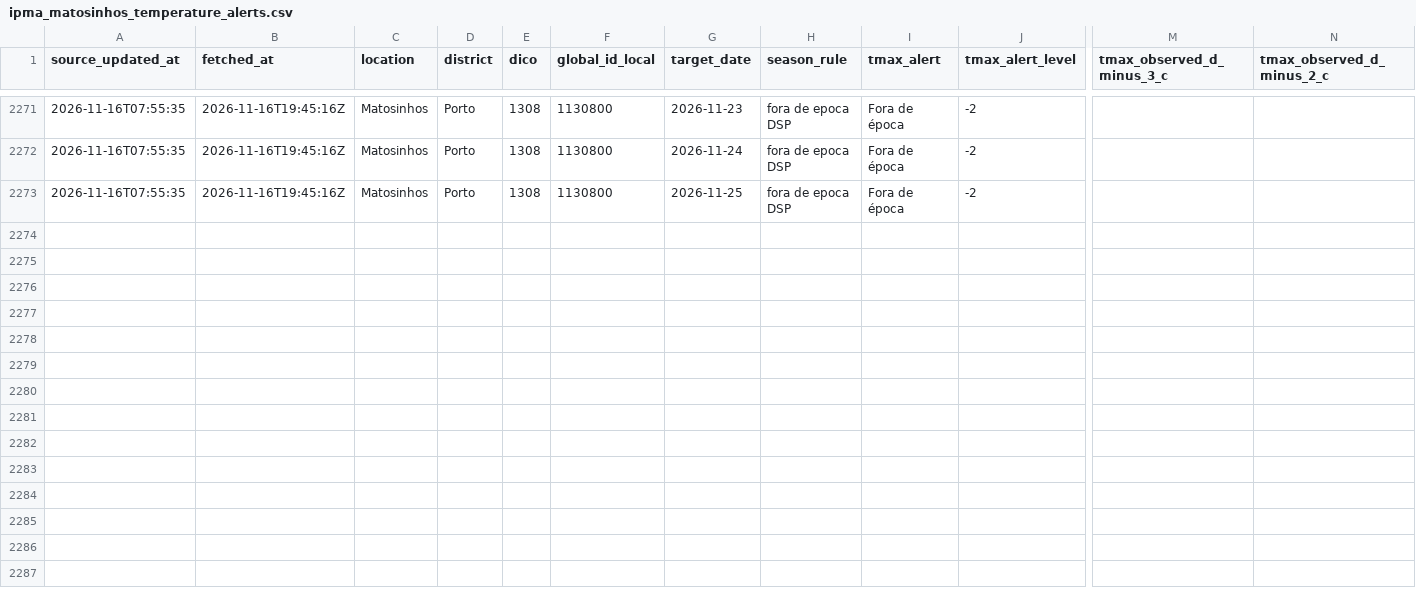
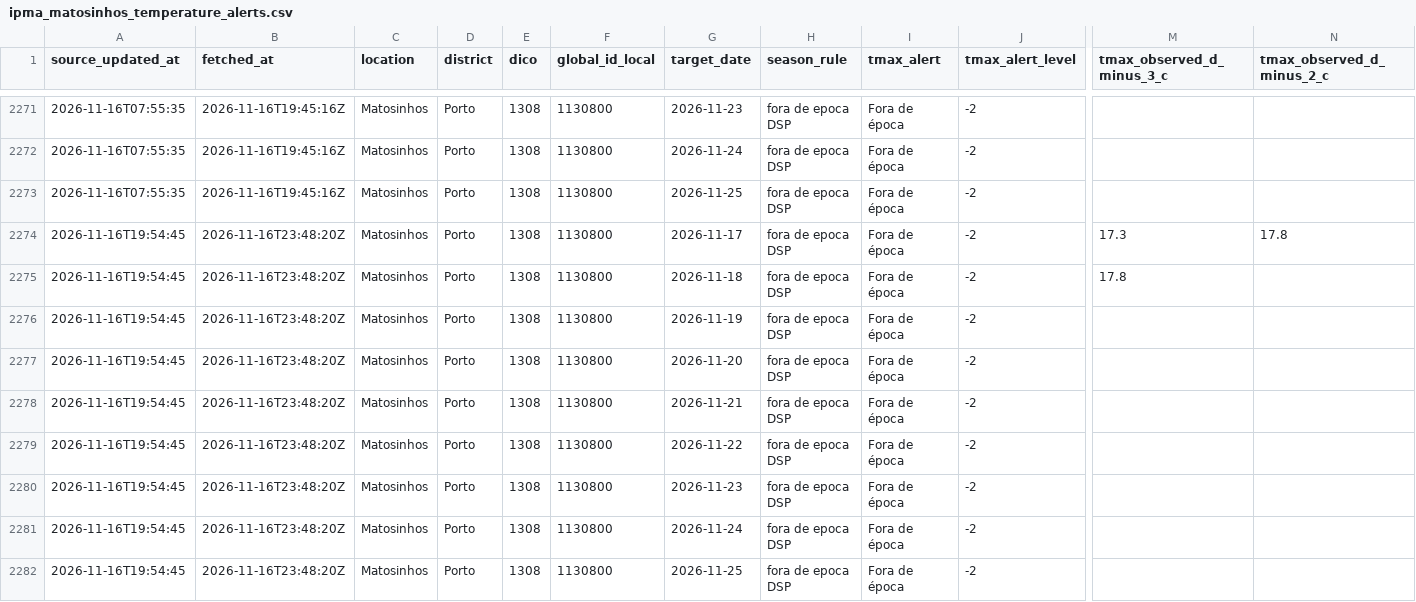
Before and after one commit to DBLQA90/qualar_matosinhos, a CSV file: data/ipma_matosinhos_temperature_alerts.csv, drawn as a sheet; only a part is shown, gaps mark what is left out; rows hold the shown columns only; the diff names each change by its address in the sheet, - before the commit and + after, or states it on an @@ line.

```diff
--- a/data/ipma_matosinhos_temperature_alerts.csv
+++ b/data/ipma_matosinhos_temperature_alerts.csv
+row 2274: 2026-11-16T19:54:45 | 2026-11-16T23:48:20Z | Matosinhos | Porto | 1308 | 1130800 | 2026-11-17 | fora de epoca DSP | Fora de época | -2 | 17.3 | 17.8
+row 2275: 2026-11-16T19:54:45 | 2026-11-16T23:48:20Z | Matosinhos | Porto | 1308 | 1130800 | 2026-11-18 | fora de epoca DSP | Fora de época | -2 | 17.8
+row 2276: 2026-11-16T19:54:45 | 2026-11-16T23:48:20Z | Matosinhos | Porto | 1308 | 1130800 | 2026-11-19 | fora de epoca DSP | Fora de época | -2
+row 2277: 2026-11-16T19:54:45 | 2026-11-16T23:48:20Z | Matosinhos | Porto | 1308 | 1130800 | 2026-11-20 | fora de epoca DSP | Fora de época | -2
+row 2278: 2026-11-16T19:54:45 | 2026-11-16T23:48:20Z | Matosinhos | Porto | 1308 | 1130800 | 2026-11-21 | fora de epoca DSP | Fora de época | -2
+row 2279: 2026-11-16T19:54:45 | 2026-11-16T23:48:20Z | Matosinhos | Porto | 1308 | 1130800 | 2026-11-22 | fora de epoca DSP | Fora de época | -2
+row 2280: 2026-11-16T19:54:45 | 2026-11-16T23:48:20Z | Matosinhos | Porto | 1308 | 1130800 | 2026-11-23 | fora de epoca DSP | Fora de época | -2
+row 2281: 2026-11-16T19:54:45 | 2026-11-16T23:48:20Z | Matosinhos | Porto | 1308 | 1130800 | 2026-11-24 | fora de epoca DSP | Fora de época | -2
+row 2282: 2026-11-16T19:54:45 | 2026-11-16T23:48:20Z | Matosinhos | Porto | 1308 | 1130800 | 2026-11-25 | fora de epoca DSP | Fora de época | -2
```
Also changed, not shown: data/ipma_matosinhos_alerts_latest.csv, data/ipma_matosinhos_forecast_errors.csv, 27 other files.
